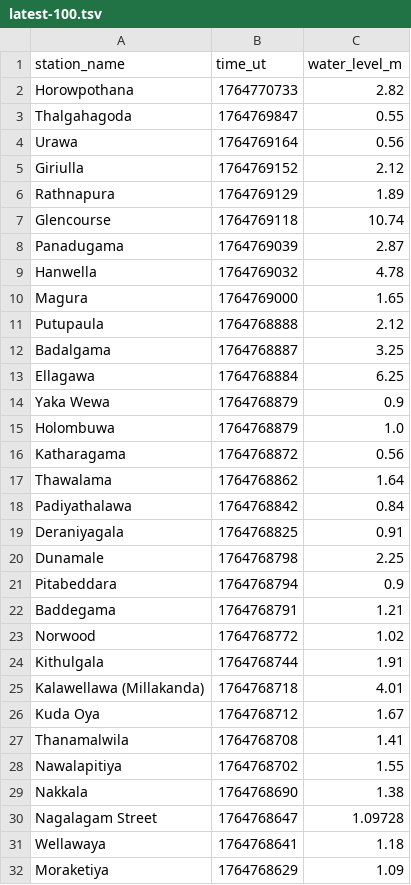
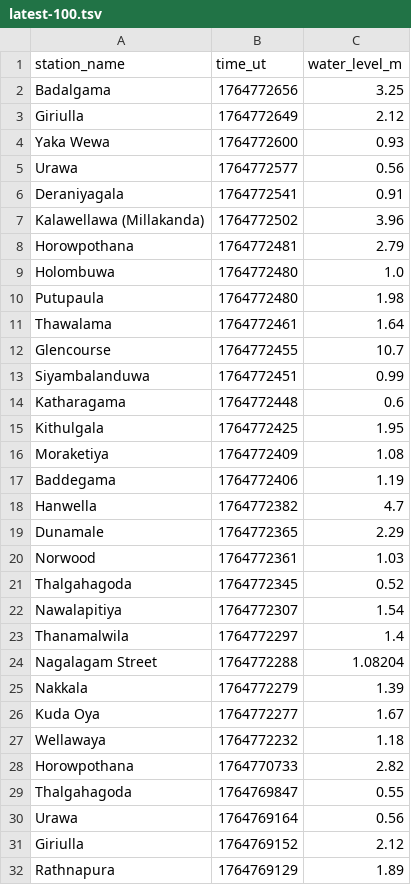
Before and after one commit to nuuuwan/lk_irrigation, a TSV file: data/latest-100.tsv, drawn as a sheet; only a part is shown; the shorter side is filled out with more unchanged rows; the diff covers the shown part only; the diff names each change by its address in the sheet, - before the commit and + after, or states it on an @@ line.

```diff
--- a/data/latest-100.tsv
+++ b/data/latest-100.tsv
+row 2: Badalgama | 1764772656 | 3.25
+row 3: Giriulla | 1764772649 | 2.12
+row 4: Yaka Wewa | 1764772600 | 0.93
+row 5: Urawa | 1764772577 | 0.56
+row 6: Deraniyagala | 1764772541 | 0.91
+row 7: Kalawellawa (Millakanda) | 1764772502 | 3.96
+row 8: Horowpothana | 1764772481 | 2.79
+row 9: Holombuwa | 1764772480 | 1.0
+row 10: Putupaula | 1764772480 | 1.98
+row 11: Thawalama | 1764772461 | 1.64
+row 12: Glencourse | 1764772455 | 10.7
+row 13: Siyambalanduwa | 1764772451 | 0.99
+row 14: Katharagama | 1764772448 | 0.6
+row 15: Kithulgala | 1764772425 | 1.95
+row 16: Moraketiya | 1764772409 | 1.08
+row 17: Baddegama | 1764772406 | 1.19
+row 18: Hanwella | 1764772382 | 4.7
+row 19: Dunamale | 1764772365 | 2.29
+row 20: Norwood | 1764772361 | 1.03
+row 21: Thalgahagoda | 1764772345 | 0.52
+row 22: Nawalapitiya | 1764772307 | 1.54
+row 23: Thanamalwila | 1764772297 | 1.4
+row 24: Nagalagam Street | 1764772288 | 1.08204
+row 25: Nakkala | 1764772279 | 1.39
+row 26: Kuda Oya | 1764772277 | 1.67
+row 27: Wellawaya | 1764772232 | 1.18
```
Also changed, not shown: 26 removed rows elsewhere in this file, data/all.tsv, data/latest-1000.tsv, 57 other files.
